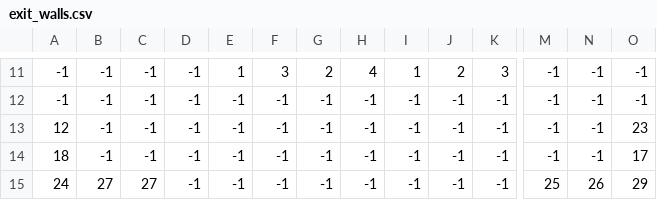
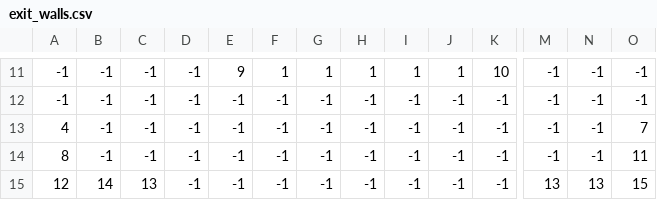
Before and after one commit to StaryNaBetonie/gra7, a CSV file: levels/abyss/exit_walls.csv, drawn as a sheet; only a part is shown, gaps mark what is left out; the diff covers the shown part only; the diff names each change by its address in the sheet, - before the commit and + after, or states it on an @@ line.

```diff
--- a/levels/abyss/exit_walls.csv
+++ b/levels/abyss/exit_walls.csv
-E11: 1
+E11: 9
-F11: 3
+F11: 1
-G11: 2
+G11: 1
-H11: 4
+H11: 1
-J11: 2
+J11: 1
-K11: 3
+K11: 10
-A13: 12
+A13: 4
-O13: 23
+O13: 7
-A14: 18
+A14: 8
-O14: 17
+O14: 11
-A15: 24
+A15: 12
-B15: 27
+B15: 14
-C15: 27
+C15: 13
-M15: 25
+M15: 13
-N15: 26
+N15: 13
-O15: 29
+O15: 15
```
Also changed, not shown: 32 edited cells elsewhere in this file, levels/abyss/chest_room.csv, levels/abyss/map2.csv, 3 other files.
